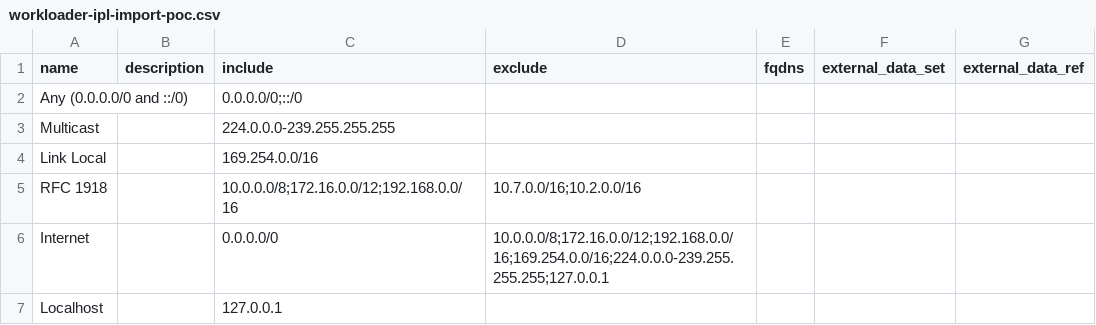
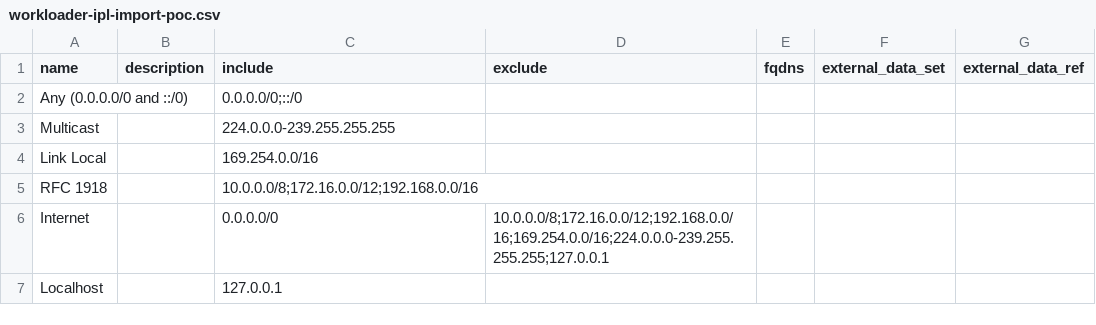
Before and after one commit to mclemens68/poc-pce-setup, a CSV file: workloader-ipl-import-poc.csv, drawn as a sheet.

Commit message:
fixing RFC1918 IPL

```diff
--- a/workloader-ipl-import-poc.csv
+++ b/workloader-ipl-import-poc.csv
@@ -4,3 +4,3 @@ Multicast,,224.0.0.0-239.255.255.255,,,,
 Link Local,,169.254.0.0/16,,,,
-RFC 1918,,10.0.0.0/8;172.16.0.0/12;192.168.0.0/16,10.7.0.0/16;10.2.0.0/16,,,
+RFC 1918,,10.0.0.0/8;172.16.0.0/12;192.168.0.0/16,,,,
 Internet,,0.0.0.0/0,10.0.0.0/8;172.16.0.0/12;192.168.0.0/16;169.254.0.0/16;224.0.0.0-239.255.255.255;127.0.0.1,,,
```
